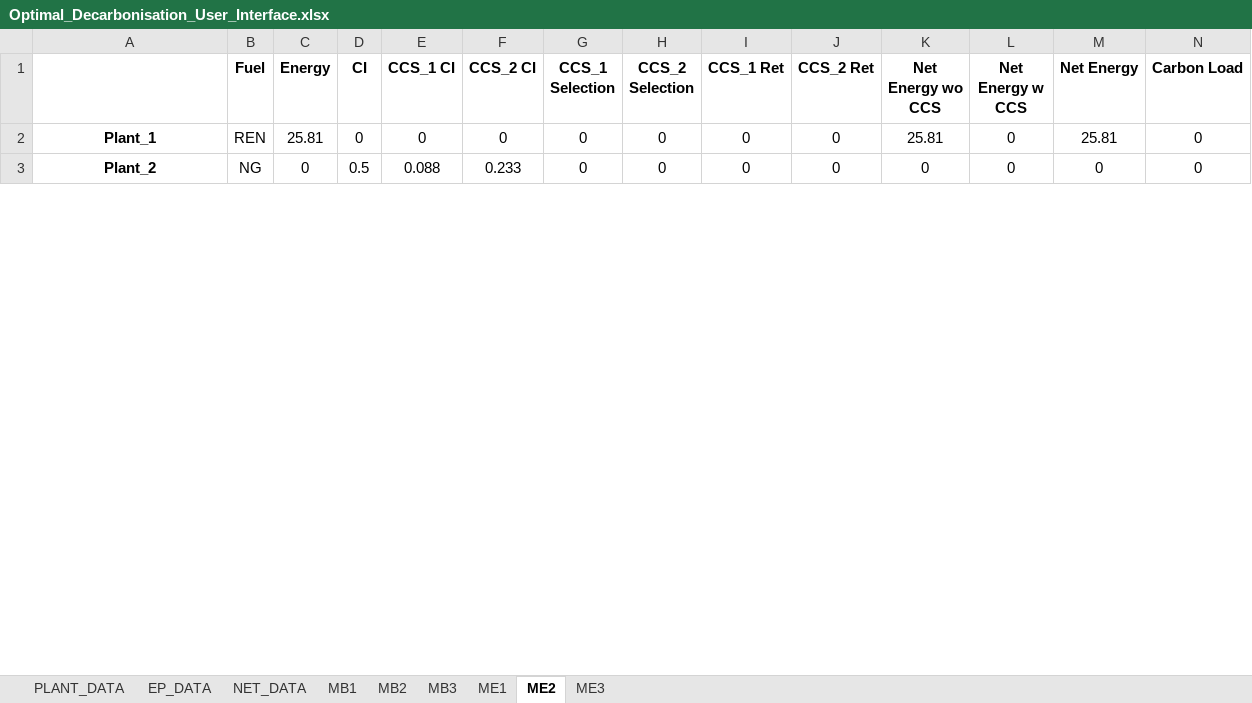
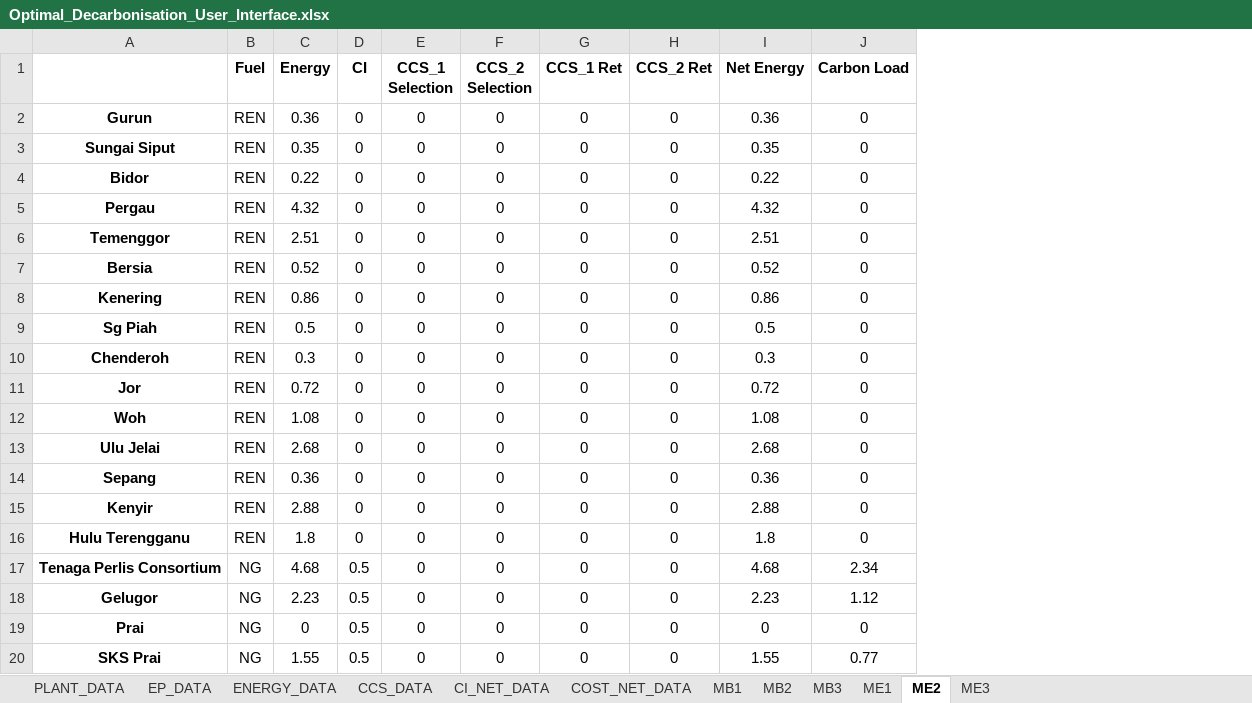
Before and after one commit to mchlshort/DECO2, an Excel workbook: Optimal_Decarbonisation_User_Interface.xlsx, sheet ME2, drawn as a sheet; only a part is shown; values as stored, in another font and other column widths than the file's, no borders; removed rows and columns are numbered as before the commit, all else as after; rows hold the shown columns only; the diff covers the shown part only; the diff names each change by its address in the sheet, - before the commit and + after, or states it on an @@ line.

```diff
--- a/Optimal_Decarbonisation_User_Interface.xlsx (sheet ME2)
+++ b/Optimal_Decarbonisation_User_Interface.xlsx (sheet ME2)
-sheet tab: NET_DATA
+sheet tab: ENERGY_DATA
+sheet tab: CCS_DATA
+sheet tab: CI_NET_DATA
+sheet tab: COST_NET_DATA
-column E (CCS_1 CI), rows 2-3: 0 | 0.088
-column F (CCS_2 CI), rows 2-3: 0 | 0.233
-column K (Net Energy wo CCS), rows 2-3: 25.81 | 0
-column L (Net Energy w CCS), rows 2-3: 0 | 0
+row 2: Gurun | REN | 0.36 | 0 | 0 | 0 | 0 | 0 | 0.36 | 0
-A3: Plant_1
+A3: Sungai Siput
-C3 (Energy): 25.81
+C3 (Energy): 0.35
-I3 (Net Energy): 25.81
+I3 (Net Energy): 0.35
+row 4: Bidor | REN | 0.22 | 0 | 0 | 0 | 0 | 0 | 0.22 | 0
+row 5: Pergau | REN | 4.32 | 0 | 0 | 0 | 0 | 0 | 4.32 | 0
+row 6: Temenggor | REN | 2.51 | 0 | 0 | 0 | 0 | 0 | 2.51 | 0
+row 7: Bersia | REN | 0.52 | 0 | 0 | 0 | 0 | 0 | 0.52 | 0
+row 8: Kenering | REN | 0.86 | 0 | 0 | 0 | 0 | 0 | 0.86 | 0
+row 9: Sg Piah | REN | 0.5 | 0 | 0 | 0 | 0 | 0 | 0.5 | 0
+row 10: Chenderoh | REN | 0.3 | 0 | 0 | 0 | 0 | 0 | 0.3 | 0
+row 11: Jor | REN | 0.72 | 0 | 0 | 0 | 0 | 0 | 0.72 | 0
+row 12: Woh | REN | 1.08 | 0 | 0 | 0 | 0 | 0 | 1.08 | 0
+row 13: Ulu Jelai | REN | 2.68 | 0 | 0 | 0 | 0 | 0 | 2.68 | 0
+row 14: Sepang | REN | 0.36 | 0 | 0 | 0 | 0 | 0 | 0.36 | 0
+row 15: Kenyir | REN | 2.88 | 0 | 0 | 0 | 0 | 0 | 2.88 | 0
+row 16: Hulu Terengganu | REN | 1.8 | 0 | 0 | 0 | 0 | 0 | 1.8 | 0
+row 17: Tenaga Perlis Consortium | NG | 4.68 | 0.5 | 0 | 0 | 0 | 0 | 4.68 | 2.34
+row 18: Gelugor | NG | 2.23 | 0.5 | 0 | 0 | 0 | 0 | 2.23 | 1.12
-A19: Plant_2
+A19: Prai
+row 20: SKS Prai | NG | 1.55 | 0.5 | 0 | 0 | 0 | 0 | 1.55 | 0.77
```
Also changed, not shown: 17 added rows, 2 removed rows and 23 edited cells elsewhere in this sheet, sheet MB2, sheet MB3, sheet ME3, sheet MB1, sheet ME1, sheet PLANT_DATA, 2 more sheets, hidden cells, 2 other files.
